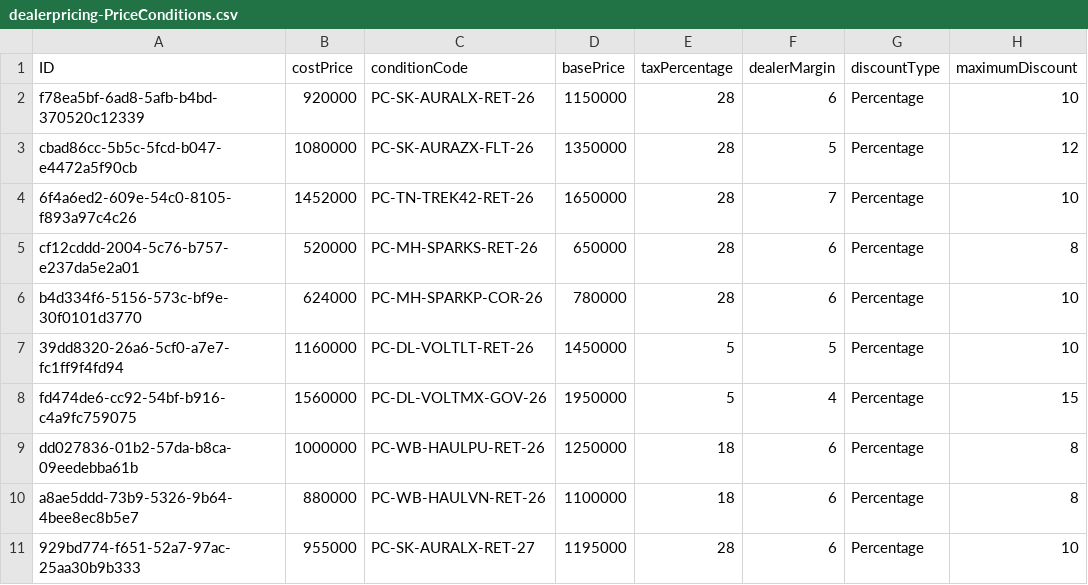
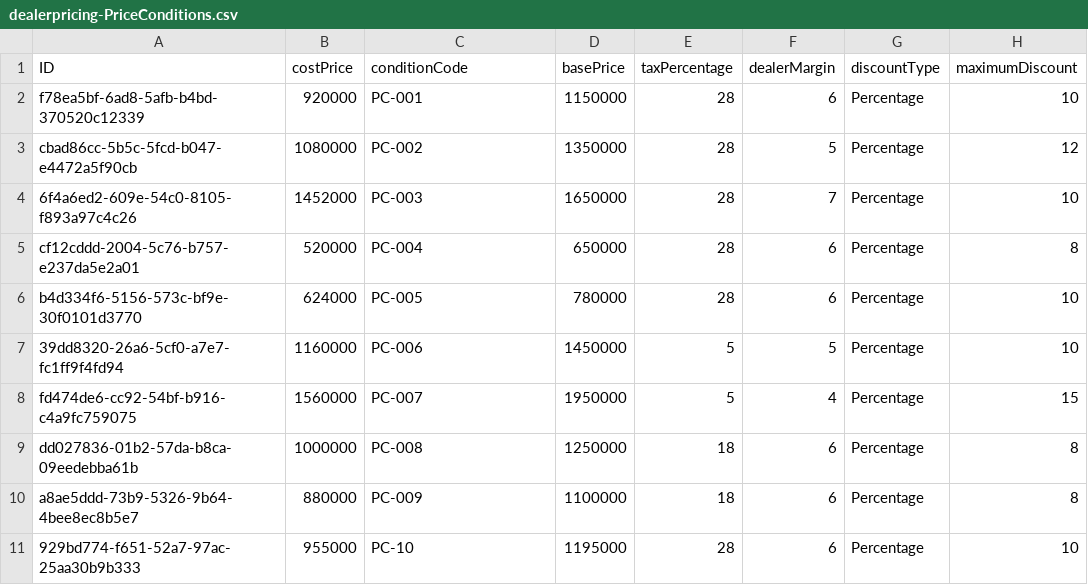
Before and after one commit to Vamsikiransannappagari/DealerDiscountApproval, a CSV file: db/data/dealerpricing-PriceConditions.csv, drawn as a sheet; only a part is shown; the diff names each change by its address in the sheet, - before the commit and + after, or states it on an @@ line.

```diff
--- a/db/data/dealerpricing-PriceConditions.csv
+++ b/db/data/dealerpricing-PriceConditions.csv
-C2 (conditionCode): PC-SK-AURALX-RET-26
+C2 (conditionCode): PC-001
-C3 (conditionCode): PC-SK-AURAZX-FLT-26
+C3 (conditionCode): PC-002
-C4 (conditionCode): PC-TN-TREK42-RET-26
+C4 (conditionCode): PC-003
-C5 (conditionCode): PC-MH-SPARKS-RET-26
+C5 (conditionCode): PC-004
-C6 (conditionCode): PC-MH-SPARKP-COR-26
+C6 (conditionCode): PC-005
-C7 (conditionCode): PC-DL-VOLTLT-RET-26
+C7 (conditionCode): PC-006
-C8 (conditionCode): PC-DL-VOLTMX-GOV-26
+C8 (conditionCode): PC-007
-C9 (conditionCode): PC-WB-HAULPU-RET-26
+C9 (conditionCode): PC-008
-C10 (conditionCode): PC-WB-HAULVN-RET-26
+C10 (conditionCode): PC-009
-C11 (conditionCode): PC-SK-AURALX-RET-27
+C11 (conditionCode): PC-10
```
Also changed, not shown: 10 other files.
